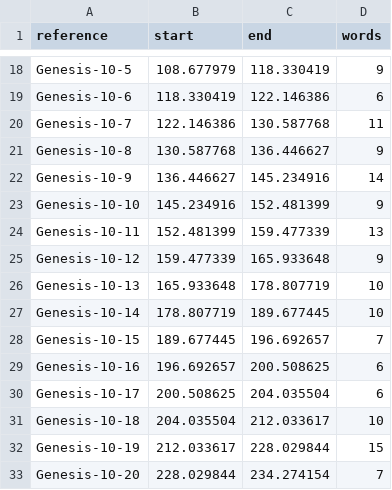
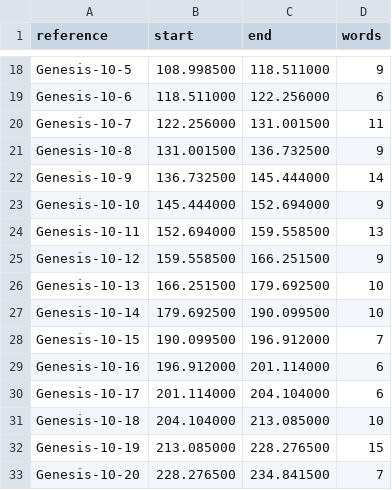
Before and after one commit to theologia165/torah-audio-temp, a TSV file: 013/boundaries.tsv, drawn as a sheet; only a part is shown, gaps mark what is left out; the diff covers the shown part only; the diff names each change by its address in the sheet, - before the commit and + after, or states it on an @@ line.

```diff
--- a/013/boundaries.tsv
+++ b/013/boundaries.tsv
-B18 (start): 108.677979
+B18 (start): 108.998500
-C18 (end): 118.330419
+C18 (end): 118.511000
-B19 (start): 118.330419
+B19 (start): 118.511000
-C19 (end): 122.146386
+C19 (end): 122.256000
-B20 (start): 122.146386
+B20 (start): 122.256000
-C20 (end): 130.587768
+C20 (end): 131.001500
-B21 (start): 130.587768
+B21 (start): 131.001500
-C21 (end): 136.446627
+C21 (end): 136.732500
-B22 (start): 136.446627
+B22 (start): 136.732500
-C22 (end): 145.234916
+C22 (end): 145.444000
-B23 (start): 145.234916
+B23 (start): 145.444000
-C23 (end): 152.481399
+C23 (end): 152.694000
-B24 (start): 152.481399
+B24 (start): 152.694000
-C24 (end): 159.477339
+C24 (end): 159.558500
-B25 (start): 159.477339
+B25 (start): 159.558500
-C25 (end): 165.933648
+C25 (end): 166.251500
-B26 (start): 165.933648
+B26 (start): 166.251500
-C26 (end): 178.807719
+C26 (end): 179.692500
-B27 (start): 178.807719
+B27 (start): 179.692500
-C27 (end): 189.677445
+C27 (end): 190.099500
-B28 (start): 189.677445
+B28 (start): 190.099500
-C28 (end): 196.692657
+C28 (end): 196.912000
-B29 (start): 196.692657
+B29 (start): 196.912000
-C29 (end): 200.508625
+C29 (end): 201.114000
-B30 (start): 200.508625
+B30 (start): 201.114000
-C30 (end): 204.035504
+C30 (end): 204.104000
-B31 (start): 204.035504
+B31 (start): 204.104000
-C31 (end): 212.033617
+C31 (end): 213.085000
-B32 (start): 212.033617
+B32 (start): 213.085000
-C32 (end): 228.029844
+C32 (end): 228.276500
-B33 (start): 228.029844
+B33 (start): 228.276500
-C33 (end): 234.274154
+C33 (end): 234.841500
```
Also changed, not shown: 50 edited cells elsewhere in this file, 013/boundary-analysis.tsv, 013/source.tsv, 43 other files.
